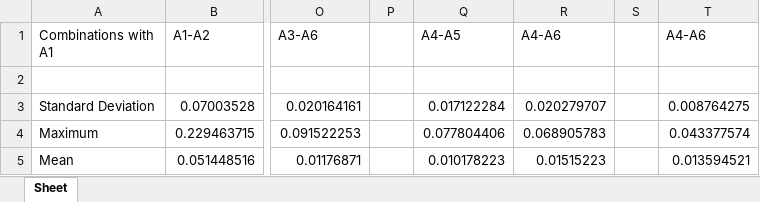
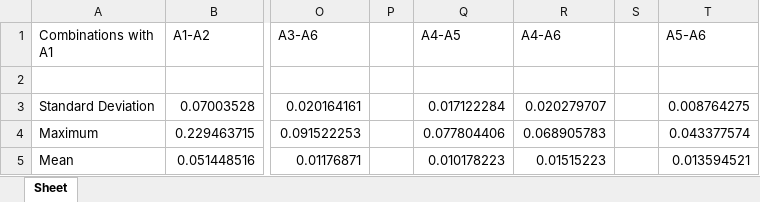
Before and after one commit to anjan211/kuka_controller_project, an Excel workbook: PTP combined new/Standard_Deviation and Max_new.xlsx, sheet Sheet, drawn as a sheet; only a part is shown, gaps mark what is left out; values as stored, in another font and other column widths than the file's, no borders; the diff names each change by its address in the sheet, - before the commit and + after, or states it on an @@ line.

```diff
--- a/PTP combined new/Standard_Deviation and Max_new.xlsx (sheet Sheet)
+++ b/PTP combined new/Standard_Deviation and Max_new.xlsx (sheet Sheet)
-T1: A4-A6
+T1: A5-A6
```
Also changed, not shown: PTP_Isolation_Acc/Acc_10/Standard_Deviation and Max_new.xlsx, PTP_Isolation_Vel/Vel_10/Standard_Deviation and Max_new.xlsx, 22 other files.
